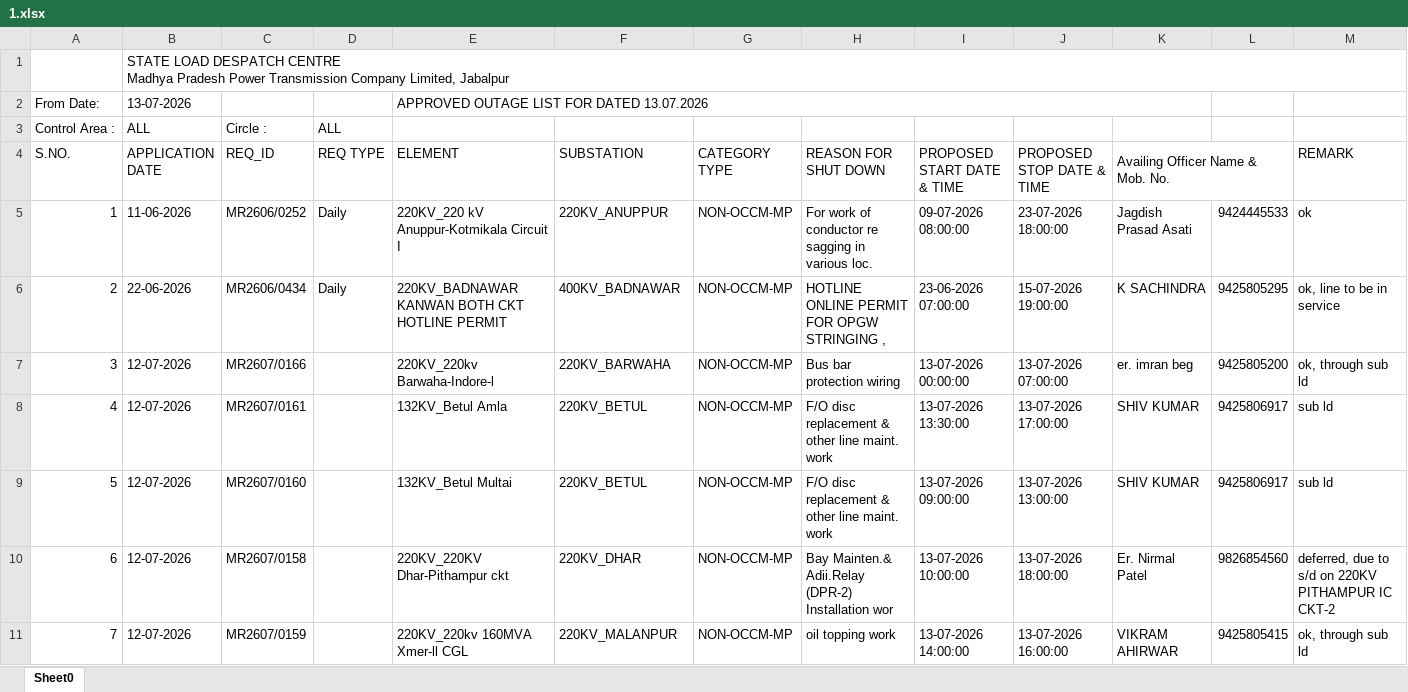
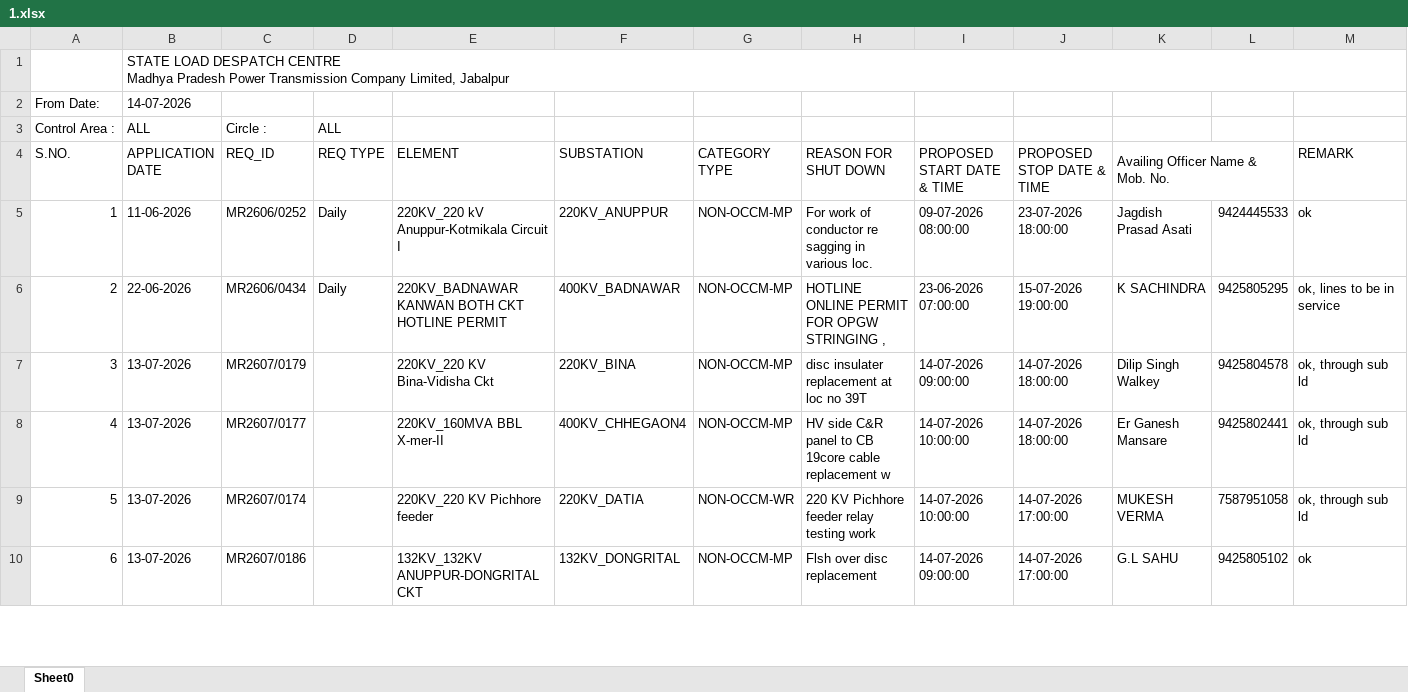
Before and after one commit to SLDCMP/shutdown, an Excel workbook: 1.xlsx, sheet Sheet0, drawn as a sheet; only a part is shown; values as stored, in another font and other column widths than the file's, no cell formats; charts and pictures not drawn; removed rows and columns are numbered as before the commit, all else as after; the diff covers the shown part only; the diff names each change by its address in the sheet, - before the commit and + after, or states it on an @@ line.

Commit message:
Add files via upload

```diff
--- a/1.xlsx (sheet Sheet0)
+++ b/1.xlsx (sheet Sheet0)
-row 2: From Date: | 13-07-2026 |  |  | APPROVED OUTAGE LIST FOR DATED 13.07.2026
+row 2: From Date: | 14-07-2026
-M6 (REMARK): ok, line to be in service
+M6 (REMARK): ok, lines to be in service
-row 7: 3 | 12-07-2026 | MR2607/0166 |  | 220KV_220kv Barwaha-Indore-l | 220KV_BARWAHA | NON-OCCM-MP | Bus bar protection wiring | 13-07-2026 00:00:00 | 13-07-2026 07:00:00 | er. imran beg | 9425805200 | ok, through sub ld
-row 8: 4 | 12-07-2026 | MR2607/0161 |  | 132KV_Betul Amla | 220KV_BETUL | NON-OCCM-MP | F/O disc replacement & other line maint. work | 13-07-2026 13:30:00 | 13-07-2026 17:00:00 | SHIV KUMAR | 9425806917 | sub ld
-row 9: 5 | 12-07-2026 | MR2607/0160 |  | 132KV_Betul Multai | 220KV_BETUL | NON-OCCM-MP | F/O disc replacement & other line maint. work | 13-07-2026 09:00:00 | 13-07-2026 13:00:00 | SHIV KUMAR | 9425806917 | sub ld
-row 10: 6 | 12-07-2026 | MR2607/0158 |  | 220KV_220KV Dhar-Pithampur ckt | 220KV_DHAR | NON-OCCM-MP | Bay Mainten.& Adii.Relay (DPR-2) Installation wor | 13-07-2026 10:00:00 | 13-07-2026 18:00:00 | Er. Nirmal Patel | 9826854560 | deferred, due to s/d on 220KV PITHAMPUR IC CKT-2
-row 11: 7 | 12-07-2026 | MR2607/0159 |  | 220KV_220kv 160MVA Xmer-ll CGL | 220KV_MALANPUR | NON-OCCM-MP | oil topping work | 13-07-2026 14:00:00 | 13-07-2026 16:00:00 | VIKRAM AHIRWAR | 9425805415 | ok, through sub ld
+row 7: 3 | 13-07-2026 | MR2607/0179 |  | 220KV_220 KV Bina-Vidisha Ckt | 220KV_BINA | NON-OCCM-MP | disc insulater replacement at loc no 39T | 14-07-2026 09:00:00 | 14-07-2026 18:00:00 | Dilip Singh Walkey | 9425804578 | ok, through sub ld
+row 8: 4 | 13-07-2026 | MR2607/0177 |  | 220KV_160MVA BBL X-mer-II | 400KV_CHHEGAON4 | NON-OCCM-MP | HV side C&R panel to CB 19core cable replacement w | 14-07-2026 10:00:00 | 14-07-2026 18:00:00 | Er Ganesh Mansare | 9425802441 | ok, through sub ld
+row 9: 5 | 13-07-2026 | MR2607/0174 |  | 220KV_220 KV Pichhore feeder | 220KV_DATIA | NON-OCCM-WR | 220 KV Pichhore feeder relay testing work | 14-07-2026 10:00:00 | 14-07-2026 17:00:00 | MUKESH VERMA | 7587951058 | ok, through sub ld
+row 10: 6 | 13-07-2026 | MR2607/0186 |  | 132KV_132KV ANUPPUR-DONGRITAL CKT | 132KV_DONGRITAL | NON-OCCM-MP | Flsh over disc replacement | 14-07-2026 09:00:00 | 14-07-2026 17:00:00 | G.L SAHU | 9425805102 | ok
```
Also changed, not shown: 23 added rows, 7 removed rows, 38 edited cells and row numbers in column A elsewhere in this sheet, cell formats, formulas that keep their value, charts or pictures.
